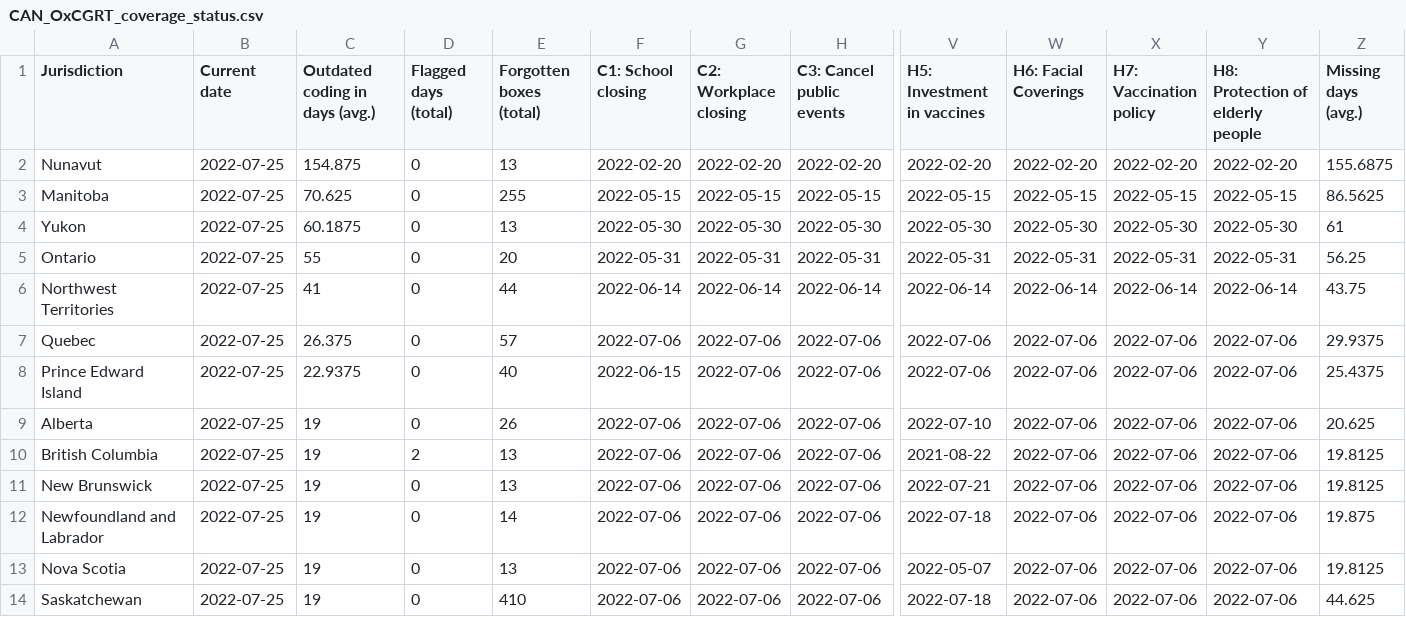
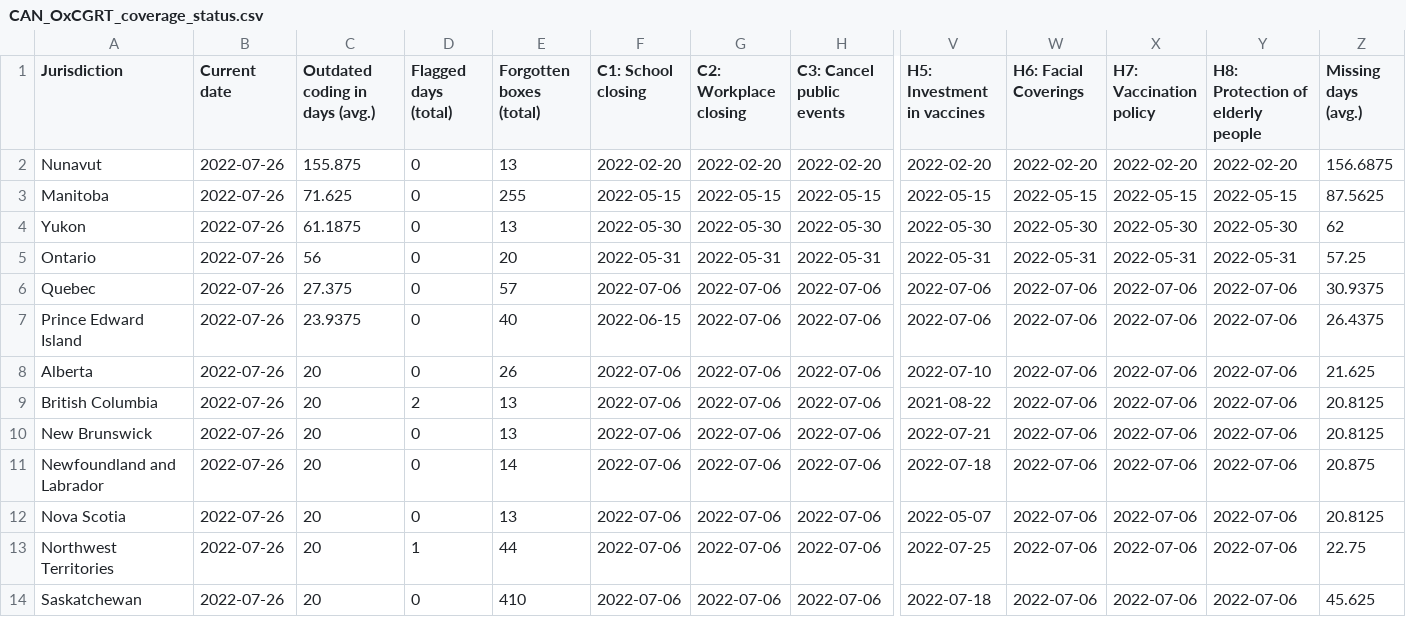
Before and after one commit to tatlowhelen/covid-policy-scratchpad, a CSV file: OxCGRT_coverage_status/CAN_OxCGRT_coverage_status.csv, drawn as a sheet; only a part is shown, gaps mark what is left out; removed rows and columns are numbered as before the commit, all else as after; rows hold the shown columns only; the diff covers the shown part only; the diff names each change by its address in the sheet, - before the commit and + after, or states it on an @@ line.

```diff
--- a/OxCGRT_coverage_status/CAN_OxCGRT_coverage_status.csv
+++ b/OxCGRT_coverage_status/CAN_OxCGRT_coverage_status.csv
-B2:B5 (Current date): 2022-07-25
+B2:B5 (Current date): 2022-07-26
-C2 (Outdated coding in days (avg.)): 154.875
+C2 (Outdated coding in days (avg.)): 155.875
-Z2 (Missing days (avg.)): 155.6875
+Z2 (Missing days (avg.)): 156.6875
-C3 (Outdated coding in days (avg.)): 70.625
+C3 (Outdated coding in days (avg.)): 71.625
-Z3 (Missing days (avg.)): 86.5625
+Z3 (Missing days (avg.)): 87.5625
-C4 (Outdated coding in days (avg.)): 60.1875
+C4 (Outdated coding in days (avg.)): 61.1875
-Z4 (Missing days (avg.)): 61
+Z4 (Missing days (avg.)): 62
-C5 (Outdated coding in days (avg.)): 55
+C5 (Outdated coding in days (avg.)): 56
-Z5 (Missing days (avg.)): 56.25
+Z5 (Missing days (avg.)): 57.25
-row 6: Northwest Territories | 2022-07-25 | 41 | 0 | 44 | 2022-06-14 | 2022-06-14 | 2022-06-14 | 2022-06-14 | 2022-06-14 | 2022-06-14 | 2022-06-14 | 43.75
-B6:B12 (Current date): 2022-07-25
+B6:B12 (Current date): 2022-07-26
-C6 (Outdated coding in days (avg.)): 26.375
+C6 (Outdated coding in days (avg.)): 27.375
-Z6 (Missing days (avg.)): 29.9375
+Z6 (Missing days (avg.)): 30.9375
-C7 (Outdated coding in days (avg.)): 22.9375
+C7 (Outdated coding in days (avg.)): 23.9375
-Z7 (Missing days (avg.)): 25.4375
+Z7 (Missing days (avg.)): 26.4375
-C8:C12 (Outdated coding in days (avg.)): 19
+C8:C12 (Outdated coding in days (avg.)): 20
-Z8 (Missing days (avg.)): 20.625
+Z8 (Missing days (avg.)): 21.625
-Z9:Z10 (Missing days (avg.)): 19.8125
+Z9:Z10 (Missing days (avg.)): 20.8125
-Z11 (Missing days (avg.)): 19.875
+Z11 (Missing days (avg.)): 20.875
-Z12 (Missing days (avg.)): 19.8125
+Z12 (Missing days (avg.)): 20.8125
+row 13: Northwest Territories | 2022-07-26 | 20 | 1 | 44 | 2022-07-06 | 2022-07-06 | 2022-07-06 | 2022-07-25 | 2022-07-06 | 2022-07-06 | 2022-07-06 | 22.75
-B14 (Current date): 2022-07-25
+B14 (Current date): 2022-07-26
-C14 (Outdated coding in days (avg.)): 19
+C14 (Outdated coding in days (avg.)): 20
-Z14 (Missing days (avg.)): 44.625
+Z14 (Missing days (avg.)): 45.625
```
Also changed, not shown: 20 edited cells elsewhere in this file, OxCGRT_coverage_status/BRA_OxCGRT_coverage_status.csv, OxCGRT_coverage_status/CHN_OxCGRT_coverage_status.csv, 3 other files.
